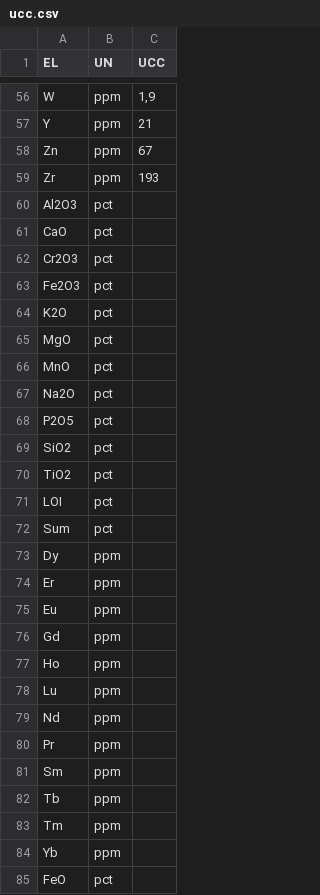
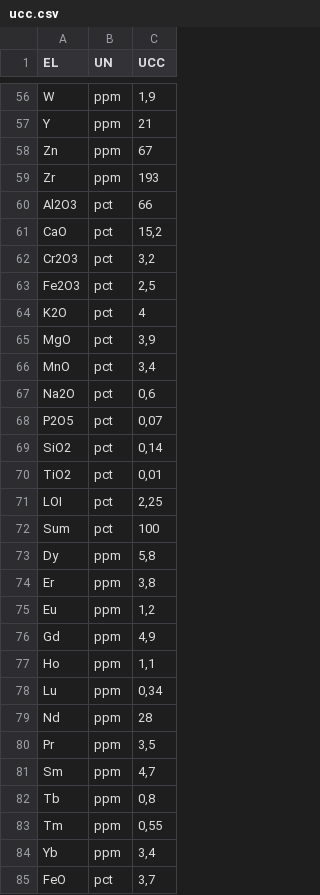
Before and after one commit to VivianeCF/GeochemAnalytical, a CSV file: inputs/ucc/ucc.csv, drawn as a sheet; only a part is shown, gaps mark what is left out.

Commit message:
adiciona ucc dos analitos faltantes

```diff
--- a/inputs/ucc/ucc.csv
+++ b/inputs/ucc/ucc.csv
@@ -59,27 +59,27 @@ Zn;ppm;67
 Zr;ppm;193
-Al2O3;pct;
-CaO;pct;
-Cr2O3;pct;
-Fe2O3;pct;
-K2O;pct;
-MgO;pct;
-MnO;pct;
-Na2O;pct;
-P2O5;pct;
-SiO2;pct;
-TiO2;pct;
-LOI;pct;
-Sum;pct;
-Dy;ppm;
-Er;ppm;
-Eu;ppm;
-Gd;ppm;
-Ho;ppm;
-Lu;ppm;
-Nd;ppm;
-Pr;ppm;
-Sm;ppm;
-Tb;ppm;
-Tm;ppm;
-Yb;ppm;
-FeO;pct;
+Al2O3;pct;66
+CaO;pct;15,2
+Cr2O3;pct;3,2
+Fe2O3;pct;2,5
+K2O;pct;4
+MgO;pct;3,9
+MnO;pct;3,4
+Na2O;pct;0,6
+P2O5;pct;0,07
+SiO2;pct;0,14
+TiO2;pct;0,01
+LOI;pct;2,25
+Sum;pct;100
+Dy;ppm;5,8
+Er;ppm;3,8
+Eu;ppm;1,2
+Gd;ppm;4,9
+Ho;ppm;1,1
+Lu;ppm;0,34
+Nd;ppm;28
+Pr;ppm;3,5
+Sm;ppm;4,7
+Tb;ppm;0,8
+Tm;ppm;0,55
+Yb;ppm;3,4
+FeO;pct;3,7
```
